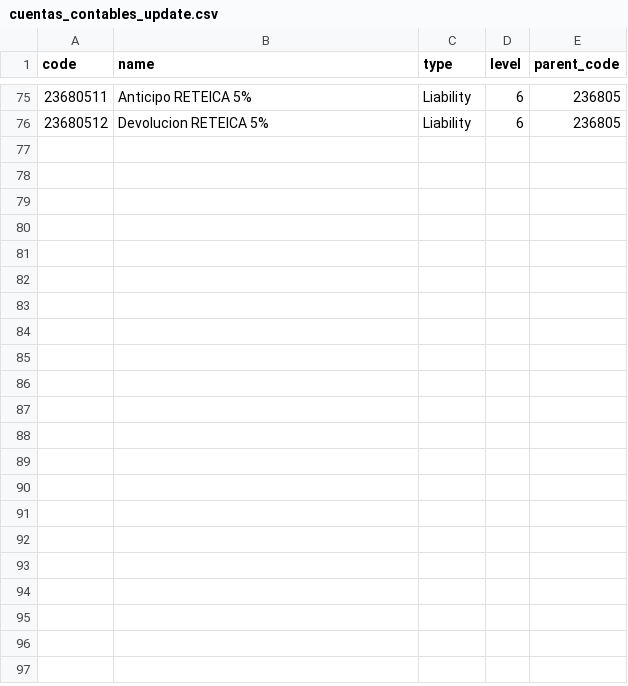
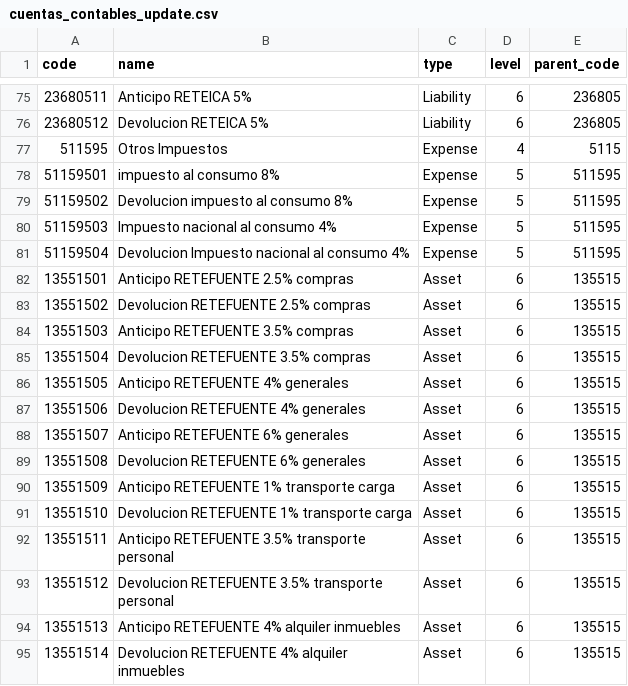
Before and after one commit to fullsyssantamarta/erp_imperium, a CSV file: public/csv/cuentas_contables_update.csv, drawn as a sheet; only a part is shown, gaps mark what is left out; the diff covers the shown part only; the diff names each change by its address in the sheet, - before the commit and + after, or states it on an @@ line.

Commit message:
update | accounting | se ajustan las cuentas contables para impuestos al consumo - se ajustan las cuentas contables de retenciones

```diff
--- a/public/csv/cuentas_contables_update.csv
+++ b/public/csv/cuentas_contables_update.csv
+row 77: 511595 | Otros Impuestos | Expense | 4 | 5115
+row 78: 51159501 | impuesto al consumo 8% | Expense | 5 | 511595
+row 79: 51159502 | Devolucion impuesto al consumo 8% | Expense | 5 | 511595
+row 80: 51159503 | Impuesto nacional al consumo 4% | Expense | 5 | 511595
+row 81: 51159504 | Devolucion Impuesto nacional al consumo 4% | Expense | 5 | 511595
+row 82: 13551501 | Anticipo RETEFUENTE 2.5% compras | Asset | 6 | 135515
+row 83: 13551502 | Devolucion RETEFUENTE 2.5% compras | Asset | 6 | 135515
+row 84: 13551503 | Anticipo RETEFUENTE 3.5% compras | Asset | 6 | 135515
+row 85: 13551504 | Devolucion RETEFUENTE 3.5% compras | Asset | 6 | 135515
+row 86: 13551505 | Anticipo RETEFUENTE 4% generales | Asset | 6 | 135515
+row 87: 13551506 | Devolucion RETEFUENTE 4% generales | Asset | 6 | 135515
+row 88: 13551507 | Anticipo RETEFUENTE 6% generales | Asset | 6 | 135515
+row 89: 13551508 | Devolucion RETEFUENTE 6% generales | Asset | 6 | 135515
+row 90: 13551509 | Anticipo RETEFUENTE 1% transporte carga | Asset | 6 | 135515
+row 91: 13551510 | Devolucion RETEFUENTE 1% transporte carga | Asset | 6 | 135515
+row 92: 13551511 | Anticipo RETEFUENTE 3.5% transporte personal | Asset | 6 | 135515
+row 93: 13551512 | Devolucion RETEFUENTE 3.5% transporte personal | Asset | 6 | 135515
+row 94: 13551513 | Anticipo RETEFUENTE 4% alquiler inmuebles | Asset | 6 | 135515
+row 95: 13551514 | Devolucion RETEFUENTE 4% alquiler inmuebles | Asset | 6 | 135515
```
Also changed, not shown: 12 added rows elsewhere in this file, 1 other file.
